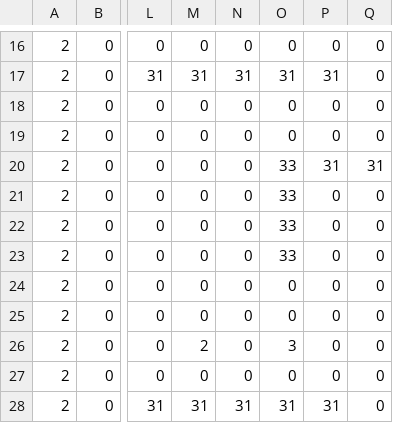
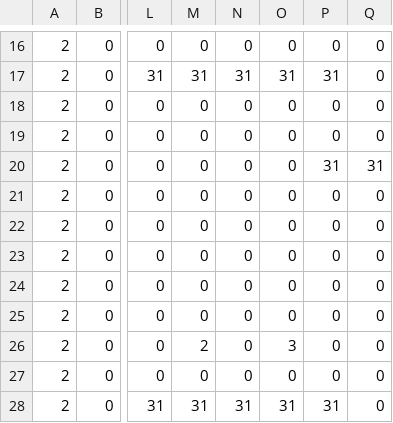
Before and after one commit to aYukine/rpg-game, a CSV file: resource/map2.csv, drawn as a sheet; only a part is shown, gaps mark what is left out; the diff names each change by its address in the sheet, - before the commit and + after, or states it on an @@ line.

```diff
--- a/resource/map2.csv
+++ b/resource/map2.csv
-O20:O23: 33
+O20:O23: 0
```
Also changed, not shown: 5 other files.
